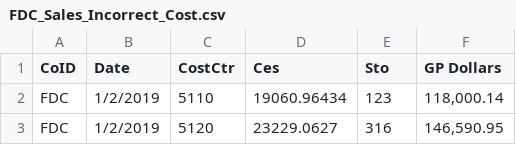
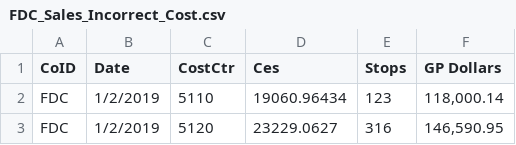
Before and after one commit to kamahaja/ReyesVerifierTool, a CSV file: FDC_Sales_Incorrect_Cost.csv, drawn as a sheet; only a part is shown.

```diff
--- a/FDC_Sales_Incorrect_Cost.csv
+++ b/FDC_Sales_Incorrect_Cost.csv
@@ -1,2 +1,2 @@
-CoID,Date,CostCtr,  Ces  ,  Sto  ,   GP Dollars
+CoID,Date,CostCtr,  Ces  ,  Stops  ,   GP Dollars
 FDC,1/2/2019,5110,19060.96434,123,"118,000.14"
```
Also changed, not shown: 4 other files.
